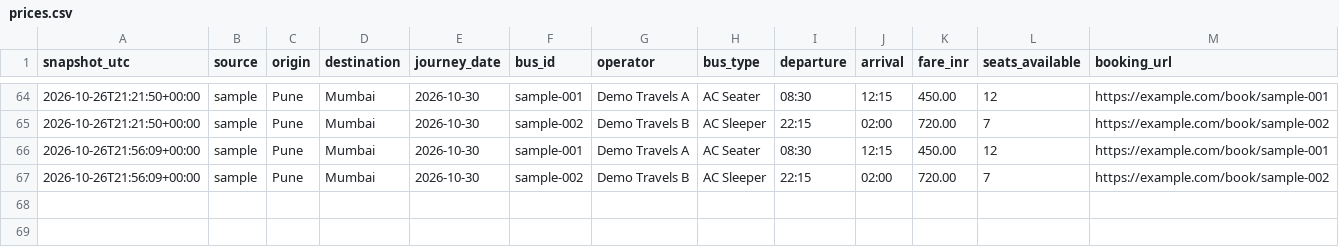
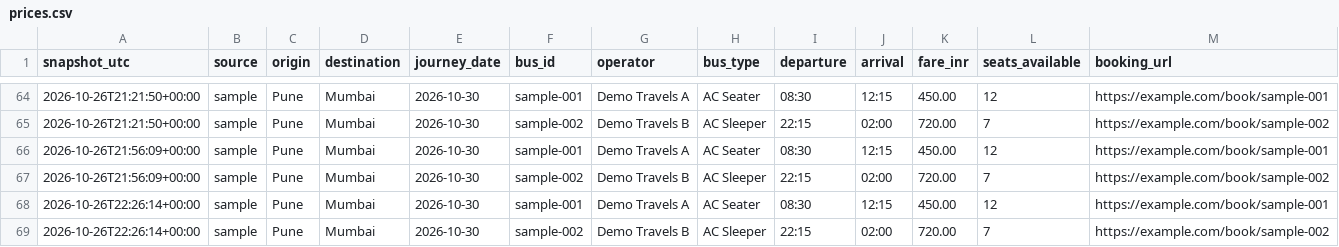
Before and after one commit to Tshubh1414/bus-fare-tracker, a CSV file: data/prices.csv, drawn as a sheet; only a part is shown, gaps mark what is left out; the diff names each change by its address in the sheet, - before the commit and + after, or states it on an @@ line.

```diff
--- a/data/prices.csv
+++ b/data/prices.csv
+row 68: 2026-10-26T22:26:14+00:00 | sample | Pune | Mumbai | 2026-10-30 | sample-001 | Demo Travels A | AC Seater | 08:30 | 12:15 | 450.00 | 12 | https://example.com/book/sample-001
+row 69: 2026-10-26T22:26:14+00:00 | sample | Pune | Mumbai | 2026-10-30 | sample-002 | Demo Travels B | AC Sleeper | 22:15 | 02:00 | 720.00 | 7 | https://example.com/book/sample-002
```
Also changed, not shown: 1 other file.
